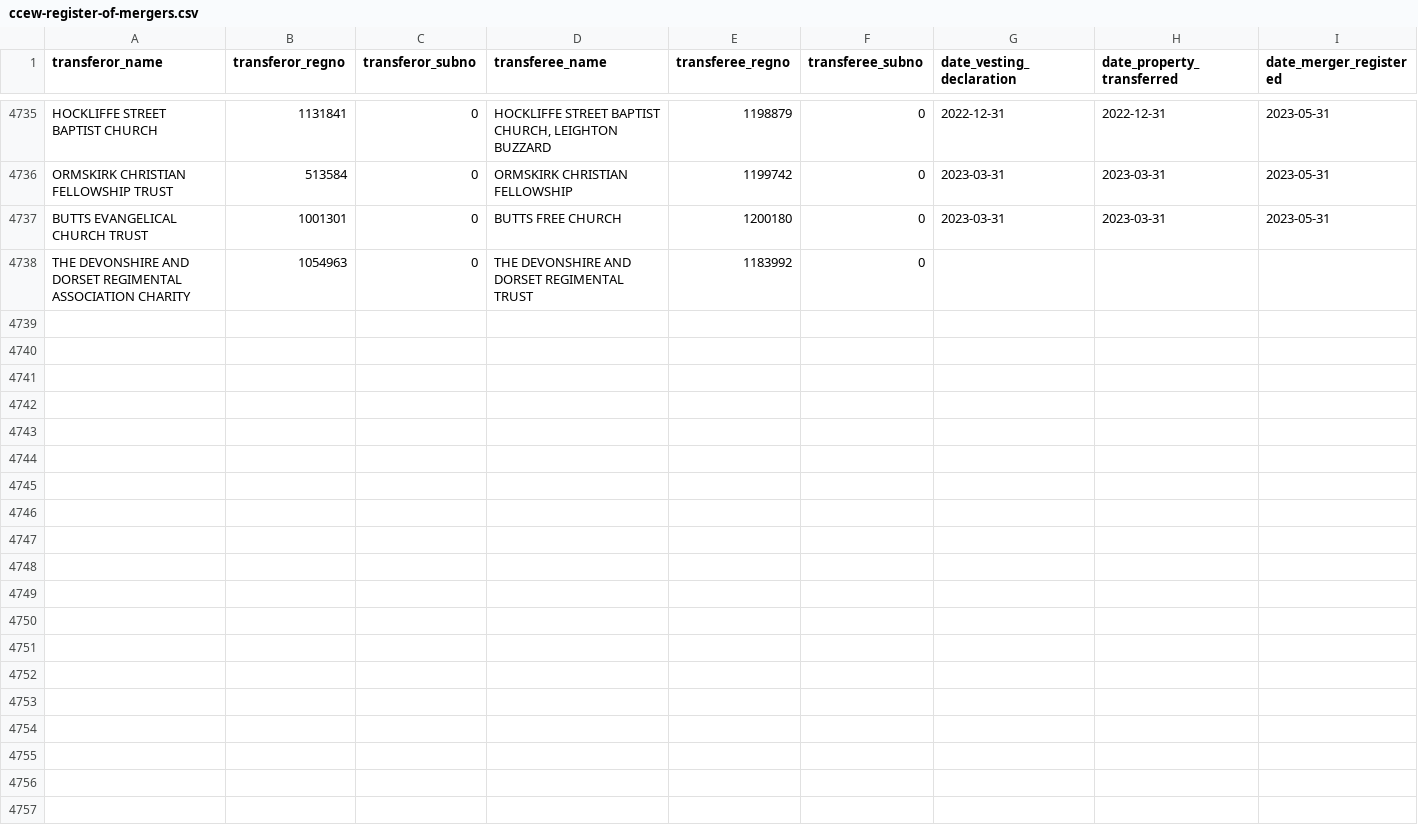
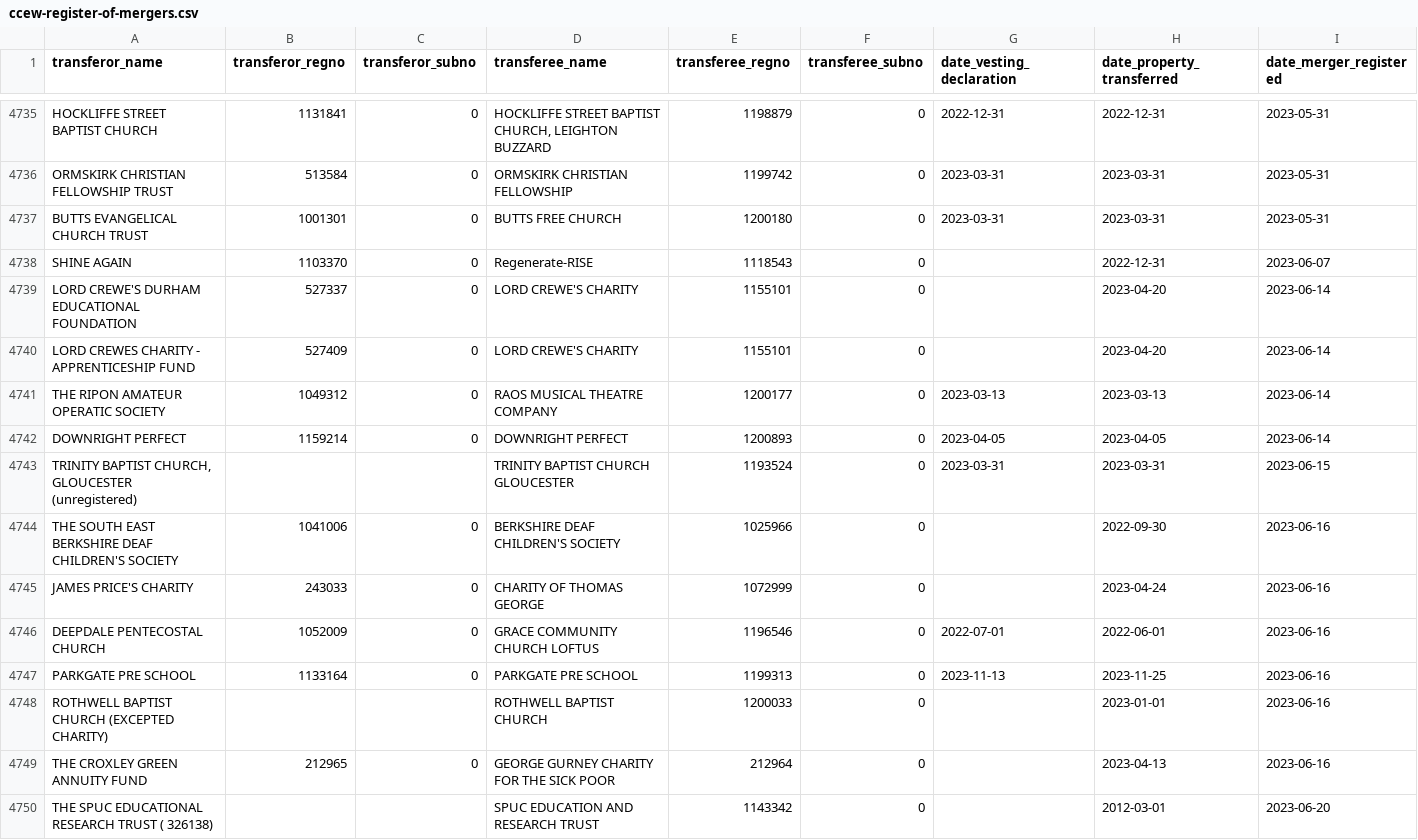
Before and after one commit to drkane/charity-lookups, a CSV file: ccew-register-of-mergers.csv, drawn as a sheet; only a part is shown, gaps mark what is left out; the shorter side is filled out with more unchanged rows; the diff covers the shown part only.

```diff
--- a/ccew-register-of-mergers.csv
+++ b/ccew-register-of-mergers.csv
@@ -4737 +4737,14 @@
 "BUTTS EVANGELICAL CHURCH TRUST","1001301",0,"BUTTS FREE CHURCH","1200180",0,"2023-03-31","2023-03-31","2023-05-31"
+"SHINE AGAIN","1103370",0,"Regenerate-RISE","1118543",0,"","2022-12-31","2023-06-07"
+"LORD CREWE'S DURHAM EDUCATIONAL FOUNDATION","527337",0,"LORD CREWE'S CHARITY","1155101",0,"","2023-04-20","2023-06-14"
+"LORD CREWES CHARITY - APPRENTICESHIP FUND","527409",0,"LORD CREWE'S CHARITY","1155101",0,"","2023-04-20","2023-06-14"
+"THE RIPON AMATEUR OPERATIC SOCIETY","1049312",0,"RAOS MUSICAL THEATRE COMPANY","1200177",0,"2023-03-13","2023-03-13","2023-06-14"
+"DOWNRIGHT PERFECT","1159214",0,"DOWNRIGHT PERFECT","1200893",0,"2023-04-05","2023-04-05","2023-06-14"
+"TRINITY BAPTIST CHURCH, GLOUCESTER (unregistered)","","","TRINITY BAPTIST CHURCH GLOUCESTER","1193524",0,"2023-03-31","2023-03-31","2023-06-15"
+"THE SOUTH EAST BERKSHIRE DEAF CHILDREN'S SOCIETY","1041006",0,"BERKSHIRE DEAF CHILDREN'S SOCIETY","1025966",0,"","2022-09-30","2023-06-16"
+"JAMES PRICE'S CHARITY","243033",0,"CHARITY OF THOMAS GEORGE","1072999",0,"","2023-04-24","2023-06-16"
+"DEEPDALE PENTECOSTAL CHURCH","1052009",0,"GRACE COMMUNITY CHURCH LOFTUS","1196546",0,"2022-07-01","2022-06-01","2023-06-16"
+"PARKGATE PRE SCHOOL","1133164",0,"PARKGATE PRE SCHOOL","1199313",0,"2023-11-13","2023-11-25","2023-06-16"
+"ROTHWELL BAPTIST CHURCH (EXCEPTED CHARITY)","","","ROTHWELL BAPTIST CHURCH","1200033",0,"","2023-01-01","2023-06-16"
+"THE CROXLEY GREEN ANNUITY FUND","212965",0,"GEORGE GURNEY CHARITY FOR THE SICK POOR","212964",0,"","2023-04-13","2023-06-16"
+"THE SPUC EDUCATIONAL RESEARCH TRUST ( 326138)","","","SPUC EDUCATION AND RESEARCH TRUST","1143342",0,"","2012-03-01","2023-06-20"
```
Also changed, not shown: 12 added rows elsewhere in this file.
